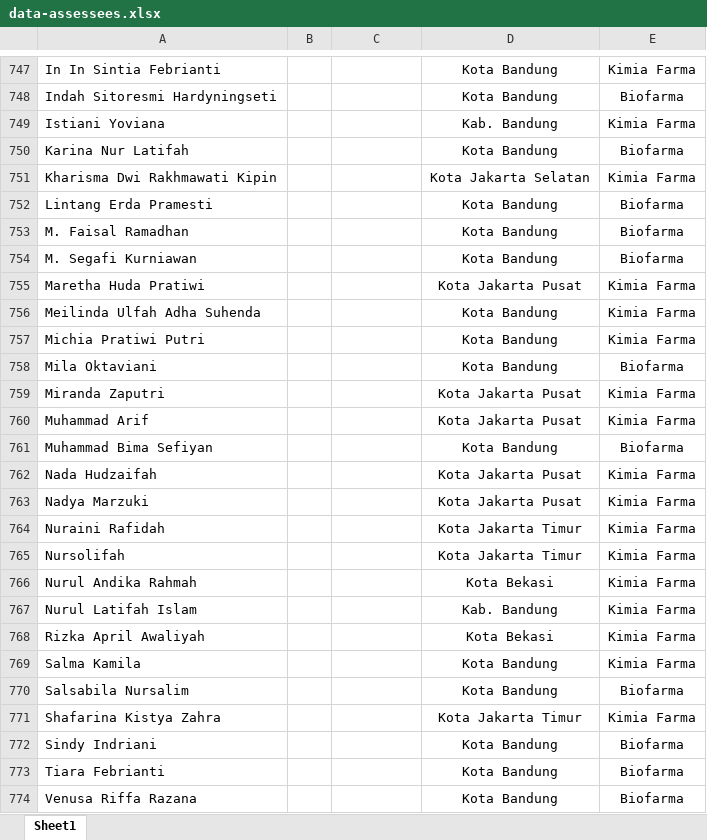
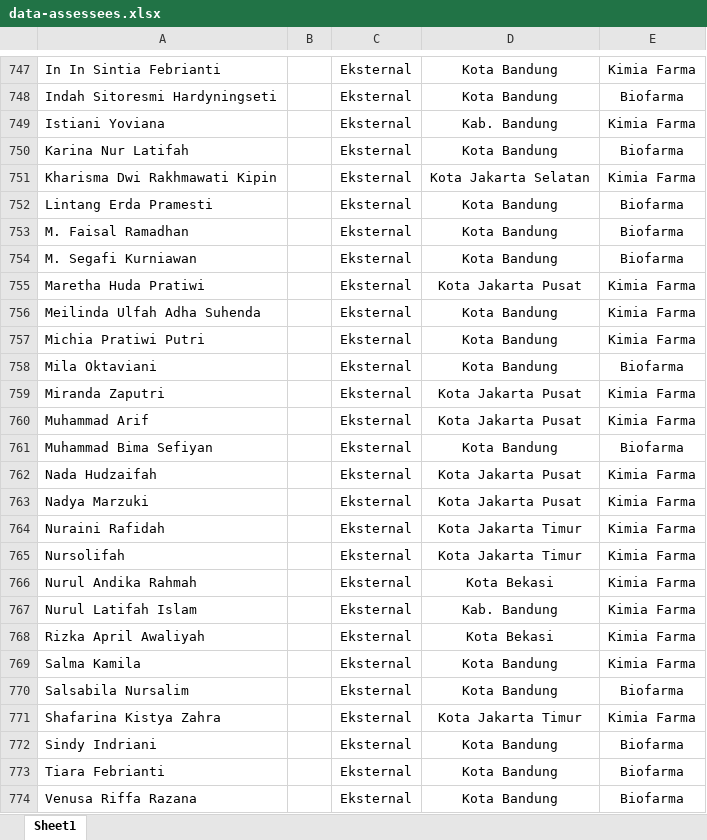
Before and after one commit to eldwinfikhar/realisasi-asesmen-lsp, an Excel workbook: storage/app/data-assessees.xlsx, sheet Sheet1, drawn as a sheet; only a part is shown, gaps mark what is left out; values as stored, in another font and other column widths than the file's, no borders; the diff covers the shown part only; the diff names each change by its address in the sheet, - before the commit and + after, or states it on an @@ line.

```diff
--- a/storage/app/data-assessees.xlsx (sheet Sheet1)
+++ b/storage/app/data-assessees.xlsx (sheet Sheet1)
-C747:C774: (empty)
+C747:C774: Eksternal
```
Also changed, not shown: 29 edited cells elsewhere in this sheet, storage/app/data-assessments.xlsx, 2 other files.
